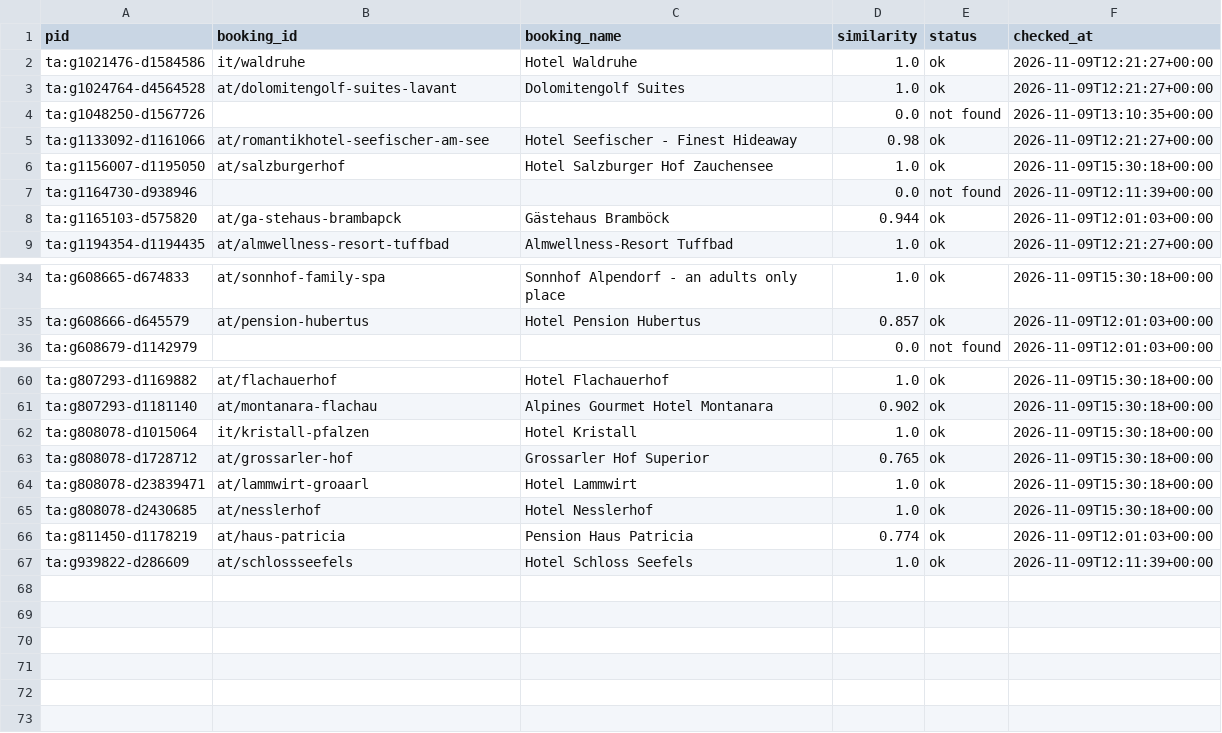
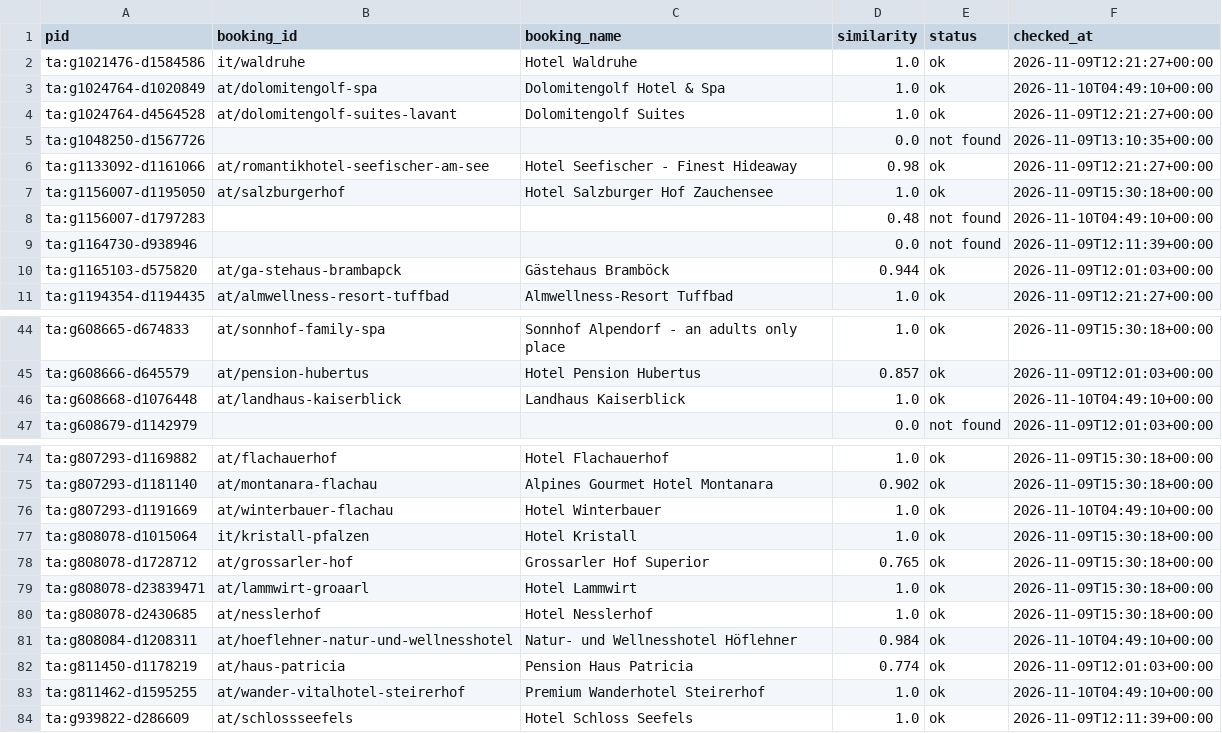
Before and after one commit to ChambaPie/hotel-price-scraper, a CSV file: data/booking_ids.csv, drawn as a sheet; only a part is shown, gaps mark what is left out; the diff covers the shown part only; the diff names each change by its address in the sheet, - before the commit and + after, or states it on an @@ line.

```diff
--- a/data/booking_ids.csv
+++ b/data/booking_ids.csv
+row 3: ta:g1024764-d1020849 | at/dolomitengolf-spa | Dolomitengolf Hotel & Spa | 1.0 | ok | 2026-11-10T04:49:10+00:00
+row 8: ta:g1156007-d1797283 |  |  | 0.48 | not found | 2026-11-10T04:49:10+00:00
+row 46: ta:g608668-d1076448 | at/landhaus-kaiserblick | Landhaus Kaiserblick | 1.0 | ok | 2026-11-10T04:49:10+00:00
+row 76: ta:g807293-d1191669 | at/winterbauer-flachau | Hotel Winterbauer | 1.0 | ok | 2026-11-10T04:49:10+00:00
+row 81: ta:g808084-d1208311 | at/hoeflehner-natur-und-wellnesshotel | Natur- und Wellnesshotel Höflehner | 0.984 | ok | 2026-11-10T04:49:10+00:00
+row 83: ta:g811462-d1595255 | at/wander-vitalhotel-steirerhof | Premium Wanderhotel Steirerhof | 1.0 | ok | 2026-11-10T04:49:10+00:00
```
Also changed, not shown: 11 added rows elsewhere in this file, 2 other files.
